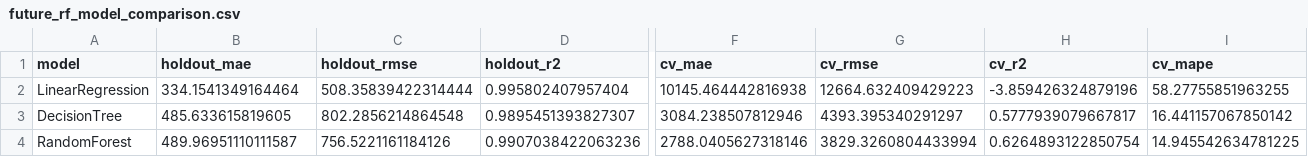
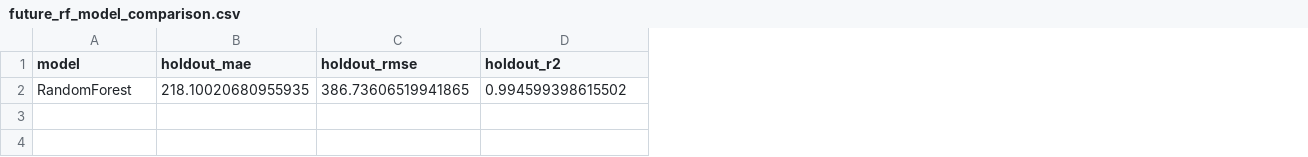
Before and after one commit to Xux-hub/smart-estate, a CSV file: analysis/prediction/results/future_rf_model_comparison.csv, drawn as a sheet; only a part is shown, gaps mark what is left out; removed rows and columns are numbered as before the commit, all else as after; rows hold the shown columns only; the diff covers the shown part only; the diff names each change by its address in the sheet, - before the commit and + after, or states it on an @@ line.

```diff
--- a/analysis/prediction/results/future_rf_model_comparison.csv
+++ b/analysis/prediction/results/future_rf_model_comparison.csv
-column F (cv_mae), row 4: 2788.0405627318146
-column G (cv_rmse), row 4: 3829.3260804433994
-column H (cv_r2), row 4: 0.6264893122850754
-column I (cv_mape), row 4: 14.945542634781225
-row 2: LinearRegression | 334.1541349164464 | 508.35839422314444 | 0.995802407957404 | 10145.464442816938 | 12664.632409429223 | -3.859426324879196 | 58.27755851963255
-row 3: DecisionTree | 485.633615819605 | 802.2856214864548 | 0.9895451393827307 | 3084.238507812946 | 4393.395340291297 | 0.5777939079667817 | 16.441157067850142
-B2 (holdout_mae): 489.96951110111587
+B2 (holdout_mae): 218.10020680955935
-C2 (holdout_rmse): 756.5221161184126
+C2 (holdout_rmse): 386.73606519941865
-D2 (holdout_r2): 0.9907038422063236
+D2 (holdout_r2): 0.994599398615502
```
Also changed, not shown: 1 edited cell elsewhere in this file, analysis/prediction/results/model_comparison.csv, 16 other files.
